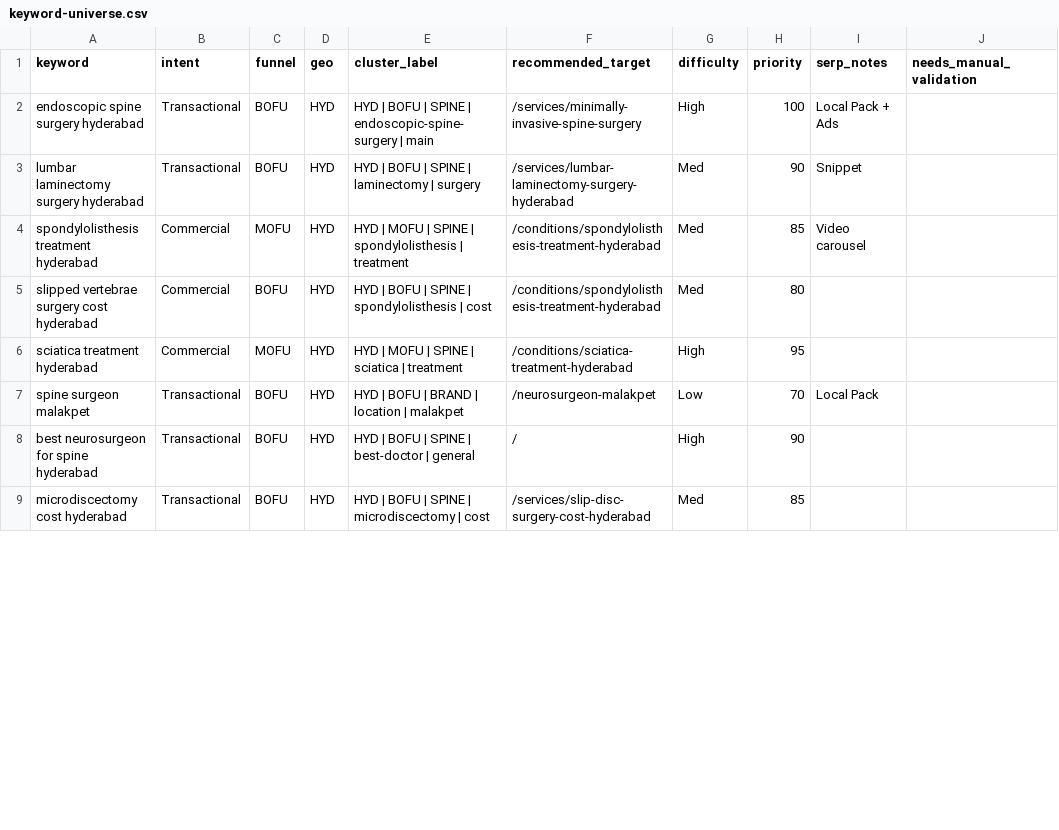
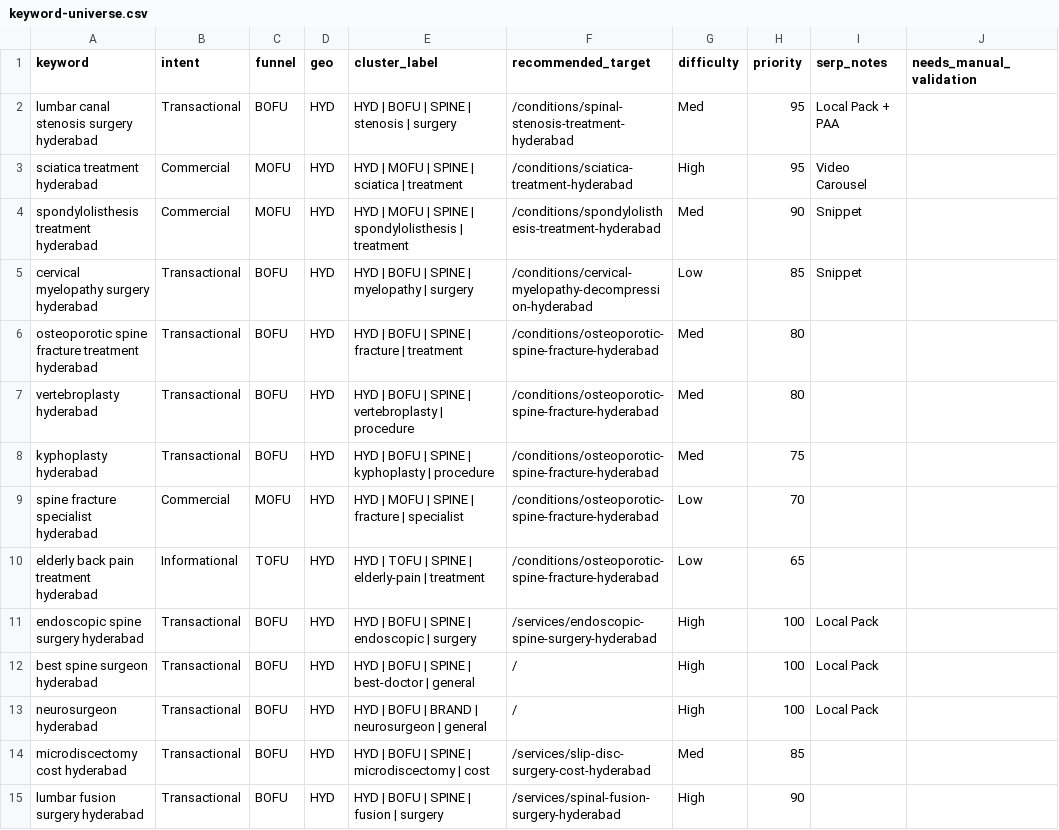
Before and after one commit to sayujks0071/neurohyderabad-site, a CSV file: seo/keyword-research/latest/keyword-universe.csv, drawn as a sheet; only a part is shown; the diff covers the shown part only.

```diff
--- a/seo/keyword-research/latest/keyword-universe.csv
+++ b/seo/keyword-research/latest/keyword-universe.csv
@@ -1,9 +1,15 @@
 keyword,intent,funnel,geo,cluster_label,recommended_target,difficulty,priority,serp_notes,needs_manual_validation
-endoscopic spine surgery hyderabad,Transactional,BOFU,HYD,HYD | BOFU | SPINE | endoscopic-spine-surgery | main,/services/minimally-invasive-spine-surgery,High,100,Local Pack + Ads,
-lumbar laminectomy surgery hyderabad,Transactional,BOFU,HYD,HYD | BOFU | SPINE | laminectomy | surgery,/services/lumbar-laminectomy-surgery-hyderabad,Med,90,Snippet,
-spondylolisthesis treatment hyderabad,Commercial,MOFU,HYD,HYD | MOFU | SPINE | spondylolisthesis | treatment,/conditions/spondylolisthesis-treatment-hyderabad,Med,85,Video carousel,
-slipped vertebrae surgery cost hyderabad,Commercial,BOFU,HYD,HYD | BOFU | SPINE | spondylolisthesis | cost,/conditions/spondylolisthesis-treatment-hyderabad,Med,80,,
-sciatica treatment hyderabad,Commercial,MOFU,HYD,HYD | MOFU | SPINE | sciatica | treatment,/conditions/sciatica-treatment-hyderabad,High,95,,
-spine surgeon malakpet,Transactional,BOFU,HYD,HYD | BOFU | BRAND | location | malakpet,/neurosurgeon-malakpet,Low,70,Local Pack,
-best neurosurgeon for spine hyderabad,Transactional,BOFU,HYD,HYD | BOFU | SPINE | best-doctor | general,/,High,90,,
+lumbar canal stenosis surgery hyderabad,Transactional,BOFU,HYD,HYD | BOFU | SPINE | stenosis | surgery,/conditions/spinal-stenosis-treatment-hyderabad,Med,95,Local Pack + PAA,
+sciatica treatment hyderabad,Commercial,MOFU,HYD,HYD | MOFU | SPINE | sciatica | treatment,/conditions/sciatica-treatment-hyderabad,High,95,Video Carousel,
+spondylolisthesis treatment hyderabad,Commercial,MOFU,HYD,HYD | MOFU | SPINE | spondylolisthesis | treatment,/conditions/spondylolisthesis-treatment-hyderabad,Med,90,Snippet,
+cervical myelopathy surgery hyderabad,Transactional,BOFU,HYD,HYD | BOFU | SPINE | myelopathy | surgery,/conditions/cervical-myelopathy-decompression-hyderabad,Low,85,Snippet,
+osteoporotic spine fracture treatment hyderabad,Transactional,BOFU,HYD,HYD | BOFU | SPINE | fracture | treatment,/conditions/osteoporotic-spine-fracture-hyderabad,Med,80,,
+vertebroplasty hyderabad,Transactional,BOFU,HYD,HYD | BOFU | SPINE | vertebroplasty | procedure,/conditions/osteoporotic-spine-fracture-hyderabad,Med,80,,
+kyphoplasty hyderabad,Transactional,BOFU,HYD,HYD | BOFU | SPINE | kyphoplasty | procedure,/conditions/osteoporotic-spine-fracture-hyderabad,Med,75,,
+spine fracture specialist hyderabad,Commercial,MOFU,HYD,HYD | MOFU | SPINE | fracture | specialist,/conditions/osteoporotic-spine-fracture-hyderabad,Low,70,,
+elderly back pain treatment hyderabad,Informational,TOFU,HYD,HYD | TOFU | SPINE | elderly-pain | treatment,/conditions/osteoporotic-spine-fracture-hyderabad,Low,65,,
+endoscopic spine surgery hyderabad,Transactional,BOFU,HYD,HYD | BOFU | SPINE | endoscopic | surgery,/services/endoscopic-spine-surgery-hyderabad,High,100,Local Pack,
+best spine surgeon hyderabad,Transactional,BOFU,HYD,HYD | BOFU | SPINE | best-doctor | general,/,High,100,Local Pack,
+neurosurgeon hyderabad,Transactional,BOFU,HYD,HYD | BOFU | BRAND | neurosurgeon | general,/,High,100,Local Pack,
 microdiscectomy cost hyderabad,Transactional,BOFU,HYD,HYD | BOFU | SPINE | microdiscectomy | cost,/services/slip-disc-surgery-cost-hyderabad,Med,85,,
+lumbar fusion surgery hyderabad,Transactional,BOFU,HYD,HYD | BOFU | SPINE | fusion | surgery,/services/spinal-fusion-surgery-hyderabad,High,90,,
```
Also changed, not shown: 6 added rows, 1 removed row and 4 edited cells elsewhere in this file, 8 other files.
